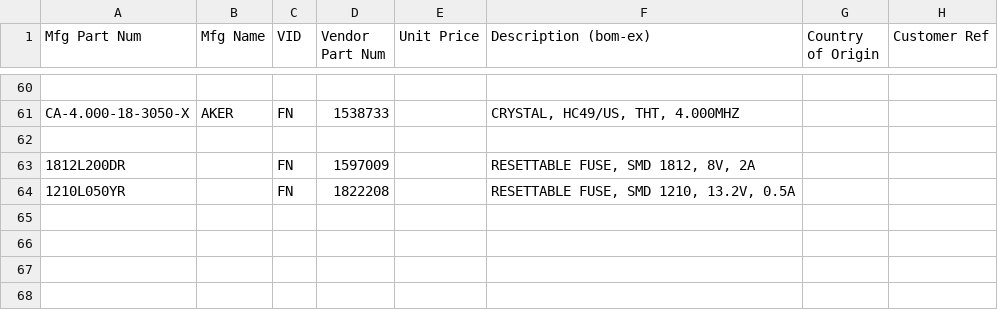
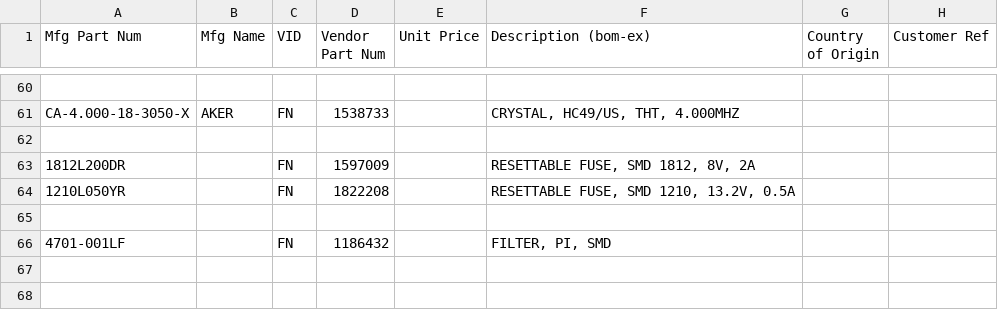
Before and after one commit to barthess/volat3, a TSV file: hard/pcb_main/bom/volat3-PARTSDB.tsv, drawn as a sheet; only a part is shown, gaps mark what is left out; the diff names each change by its address in the sheet, - before the commit and + after, or states it on an @@ line.

Commit message:
added Tussonix filter in input line

```diff
--- a/hard/pcb_main/bom/volat3-PARTSDB.tsv
+++ b/hard/pcb_main/bom/volat3-PARTSDB.tsv
-row 66: (empty)
+row 66: 4701-001LF |  | FN | 1186432 |  | FILTER, PI, SMD
```
Also changed, not shown: 3 other files.
